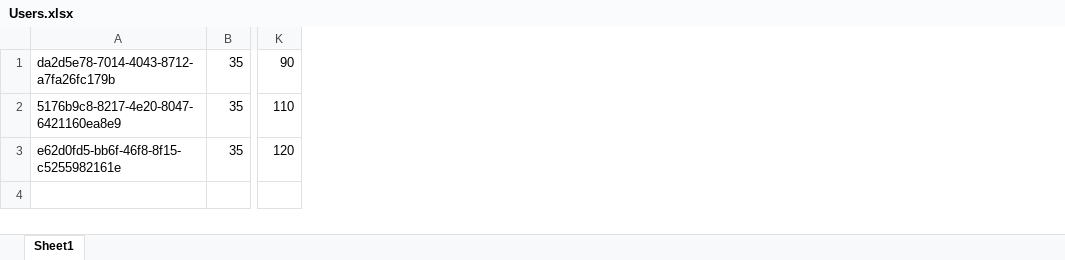
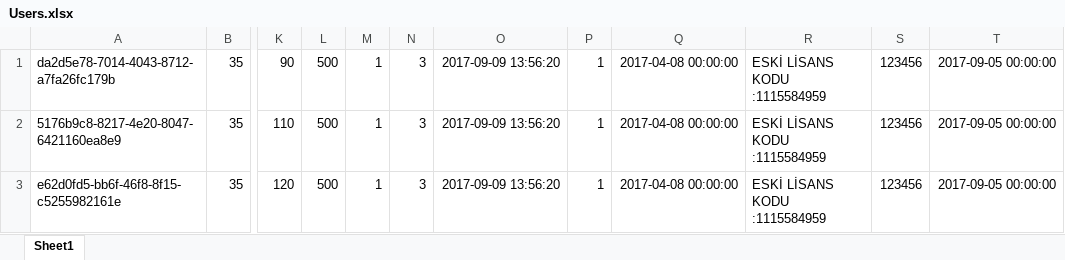
Before and after one commit to NazmiAltun/TestOkur.WebApi, an Excel workbook: src/TestOkur.WebApi/Data/Users.xlsx, sheet Sheet1, drawn as a sheet; only a part is shown, gaps mark what is left out; values as stored, in another font and other column widths than the file's, no borders; charts and pictures not drawn; the diff names each change by its address in the sheet, - before the commit and + after, or states it on an @@ line.

Commit message:
User Seeding Reworked

```diff
--- a/src/TestOkur.WebApi/Data/Users.xlsx (sheet Sheet1)
+++ b/src/TestOkur.WebApi/Data/Users.xlsx (sheet Sheet1)
+column L, rows 1-3: all 500
+column M, rows 1-3: all 1
+column N, rows 1-3: all 3
+column O, rows 1-3: all 2017-09-09 13:56:20
+column P, rows 1-3: all 1
+column Q, rows 1-3: all 2017-04-08 00:00:00
+column R, rows 1-3: all ESKİ LİSANS KODU :1115584959
+column S, rows 1-3: all 123456
+column T, rows 1-3: all 2017-09-05 00:00:00
```
Also changed, not shown: 7 other files.
